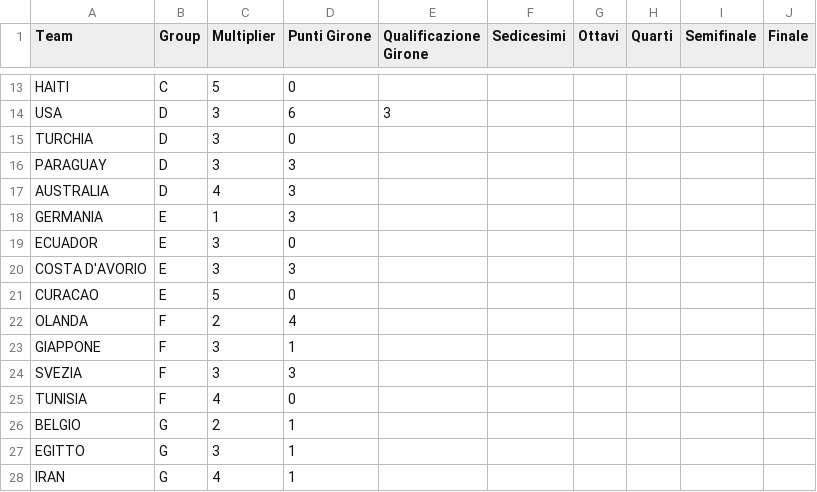
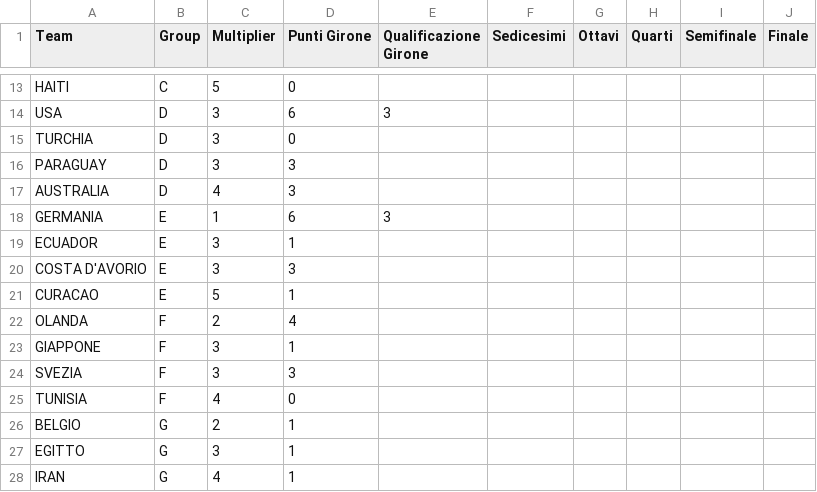
Before and after one commit to simonebenitozzi/totomondiale-tecnologica, a CSV file: public/resources/risultati.csv, drawn as a sheet; only a part is shown, gaps mark what is left out.

Commit message:
Update results for Germany and Ecuador in CSV

```diff
--- a/public/resources/risultati.csv
+++ b/public/resources/risultati.csv
@@ -17,6 +17,6 @@ PARAGUAY,D,3,3,,,,,,
 AUSTRALIA,D,4,3,,,,,,
-GERMANIA,E,1,3,,,,,,
-ECUADOR,E,3,0,,,,,,
+GERMANIA,E,1,6,3,,,,,
+ECUADOR,E,3,1,,,,,,
 COSTA D'AVORIO,E,3,3,,,,,,
-CURACAO,E,5,0,,,,,,
+CURACAO,E,5,1,,,,,,
 OLANDA,F,2,4,,,,,,
```
